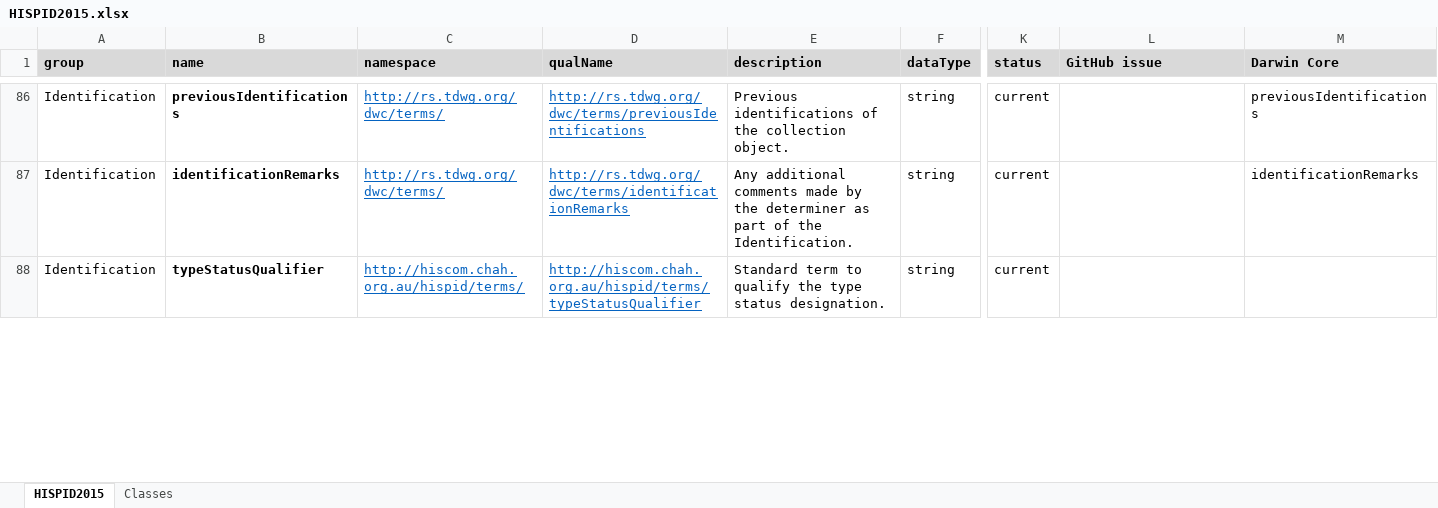
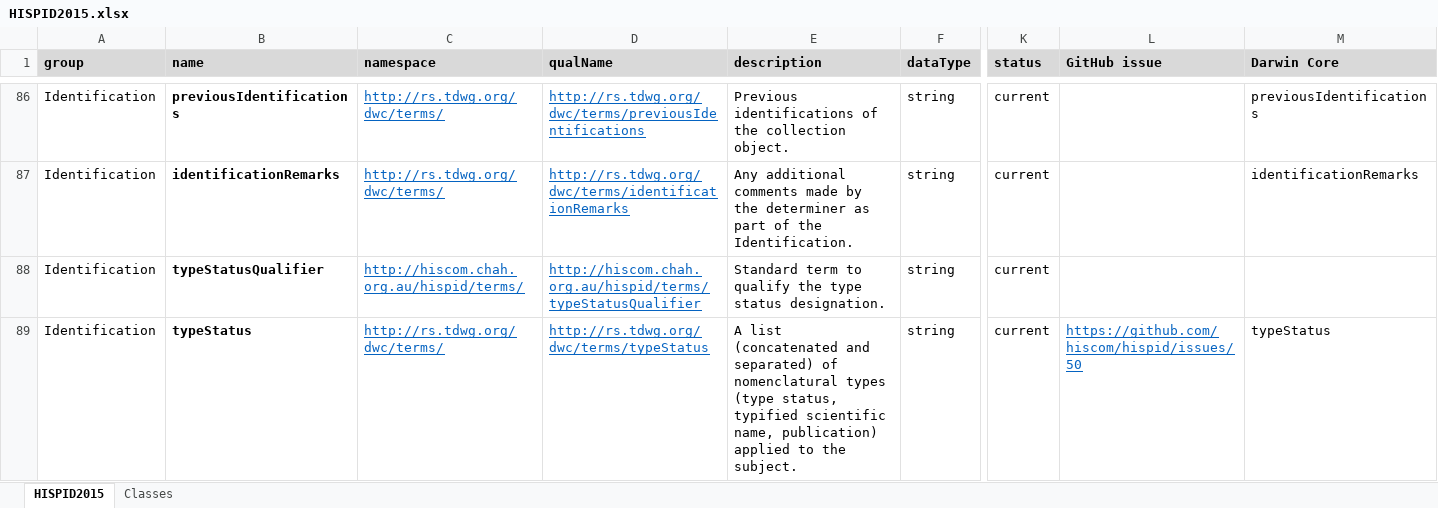
Before and after one commit to hiscom/hispid, an Excel workbook: HISPID2015.xlsx, sheet HISPID2015, drawn as a sheet; only a part is shown, gaps mark what is left out; values as stored, in another font and other column widths than the file's, no borders; rows hold the shown columns only; the diff covers the shown part only; the diff names each change by its address in the sheet, - before the commit and + after, or states it on an @@ line.

```diff
--- a/HISPID2015.xlsx (sheet HISPID2015)
+++ b/HISPID2015.xlsx (sheet HISPID2015)
+row 89: Identification | typeStatus | http://rs.tdwg.org/dwc/terms/ | http://rs.tdwg.org/dwc/terms/typeStatus | A list (concatenated and separated) of nomenclatural types (type status, typified scientific name, publication) applied to the subject. | string | current | https://github.com/hiscom/hispid/issues/50 | typeStatus
```
Also changed, not shown: 8 edited cells elsewhere in this sheet, 2 other files.
